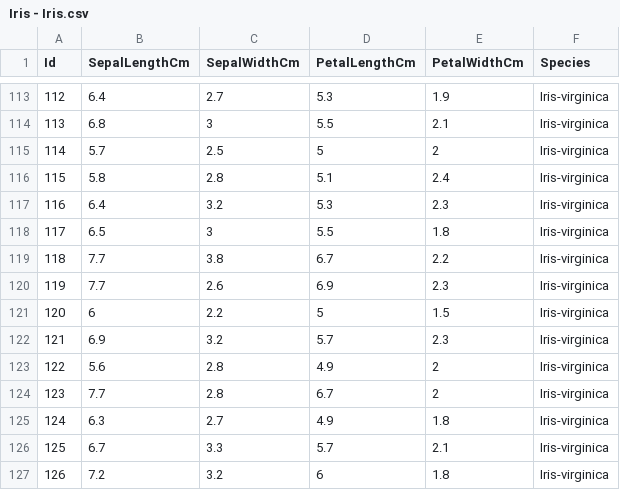
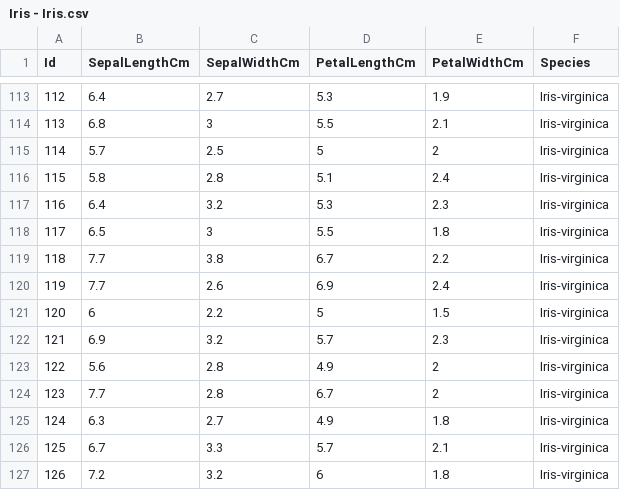
Before and after one commit to Samiksha1712/TASK-2-GRIP-, a CSV file: Iris - Iris.csv, drawn as a sheet; only a part is shown, gaps mark what is left out.

Commit message:
Update Iris - Iris.csv

```diff
--- a/Iris - Iris.csv
+++ b/Iris - Iris.csv
@@ -119,3 +119,3 @@ Id,SepalLengthCm,SepalWidthCm,PetalLengthCm,PetalWidthCm,Species
 118,7.7,3.8,6.7,2.2,Iris-virginica
-119,7.7,2.6,6.9,2.3,Iris-virginica
+119,7.7,2.6,6.9,2.4,Iris-virginica
 120,6,2.2,5,1.5,Iris-virginica
```
